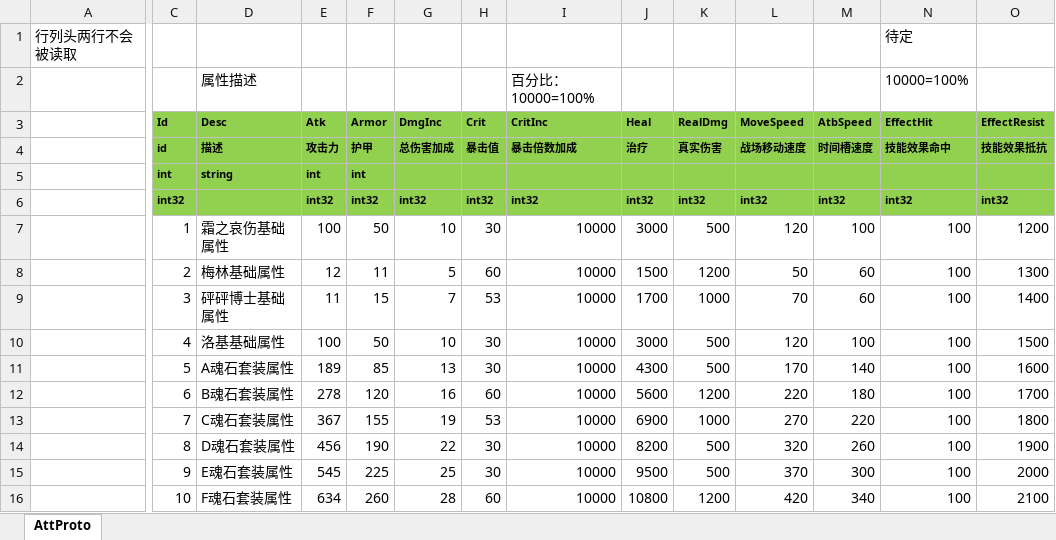
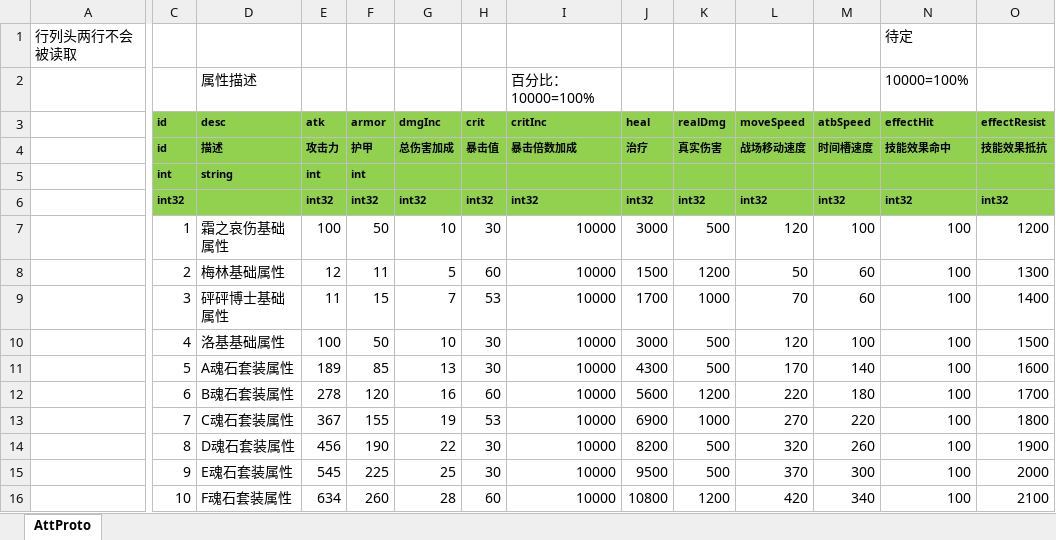
Before and after one commit to east-eden/excel, an Excel workbook: att.xlsx, sheet AttProto, drawn as a sheet; only a part is shown, gaps mark what is left out; values as stored, in another font and other column widths than the file's, no borders; the diff covers the shown part only; the diff names each change by its address in the sheet, - before the commit and + after, or states it on an @@ line.

```diff
--- a/att.xlsx (sheet AttProto)
+++ b/att.xlsx (sheet AttProto)
-C3: Id
+C3: id
-D3: Desc
+D3: desc
-E3: Atk
+E3: atk
-F3: Armor
+F3: armor
-G3: DmgInc
+G3: dmgInc
-H3: Crit
+H3: crit
-I3: CritInc
+I3: critInc
-J3: Heal
+J3: heal
-K3: RealDmg
+K3: realDmg
-L3: MoveSpeed
+L3: moveSpeed
-M3: AtbSpeed
+M3: atbSpeed
-N3: EffectHit
+N3: effectHit
-O3: EffectResist
+O3: effectResist
```
Also changed, not shown: 23 edited cells elsewhere in this sheet, buff.xlsx, 1 other file.
